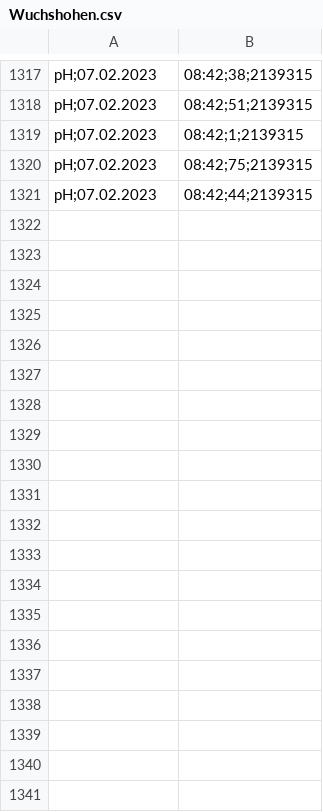
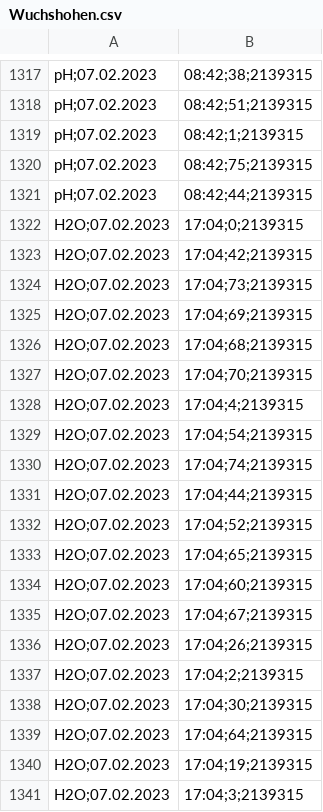
Before and after one commit to qwerdenkerXD/Measuring-growth-of-cress-depending-on-different-factors, a CSV file: Wuchshohen.csv, drawn as a sheet; only a part is shown, gaps mark what is left out; the diff covers the shown part only; the diff names each change by its address in the sheet, - before the commit and + after, or states it on an @@ line.

Commit message:
Day 8 Measurement 2

```diff
--- a/Wuchshohen.csv
+++ b/Wuchshohen.csv
+row 1322: H2O;07.02.2023 | 17:04;0;2139315
+row 1323: H2O;07.02.2023 | 17:04;42;2139315
+row 1324: H2O;07.02.2023 | 17:04;73;2139315
+row 1325: H2O;07.02.2023 | 17:04;69;2139315
+row 1326: H2O;07.02.2023 | 17:04;68;2139315
+row 1327: H2O;07.02.2023 | 17:04;70;2139315
+row 1328: H2O;07.02.2023 | 17:04;4;2139315
+row 1329: H2O;07.02.2023 | 17:04;54;2139315
+row 1330: H2O;07.02.2023 | 17:04;74;2139315
+row 1331: H2O;07.02.2023 | 17:04;44;2139315
+row 1332: H2O;07.02.2023 | 17:04;52;2139315
+row 1333: H2O;07.02.2023 | 17:04;65;2139315
+row 1334: H2O;07.02.2023 | 17:04;60;2139315
+row 1335: H2O;07.02.2023 | 17:04;67;2139315
+row 1336: H2O;07.02.2023 | 17:04;26;2139315
+row 1337: H2O;07.02.2023 | 17:04;2;2139315
+row 1338: H2O;07.02.2023 | 17:04;30;2139315
+row 1339: H2O;07.02.2023 | 17:04;64;2139315
+row 1340: H2O;07.02.2023 | 17:04;19;2139315
+row 1341: H2O;07.02.2023 | 17:04;3;2139315
```
Also changed, not shown: 40 added rows elsewhere in this file.
